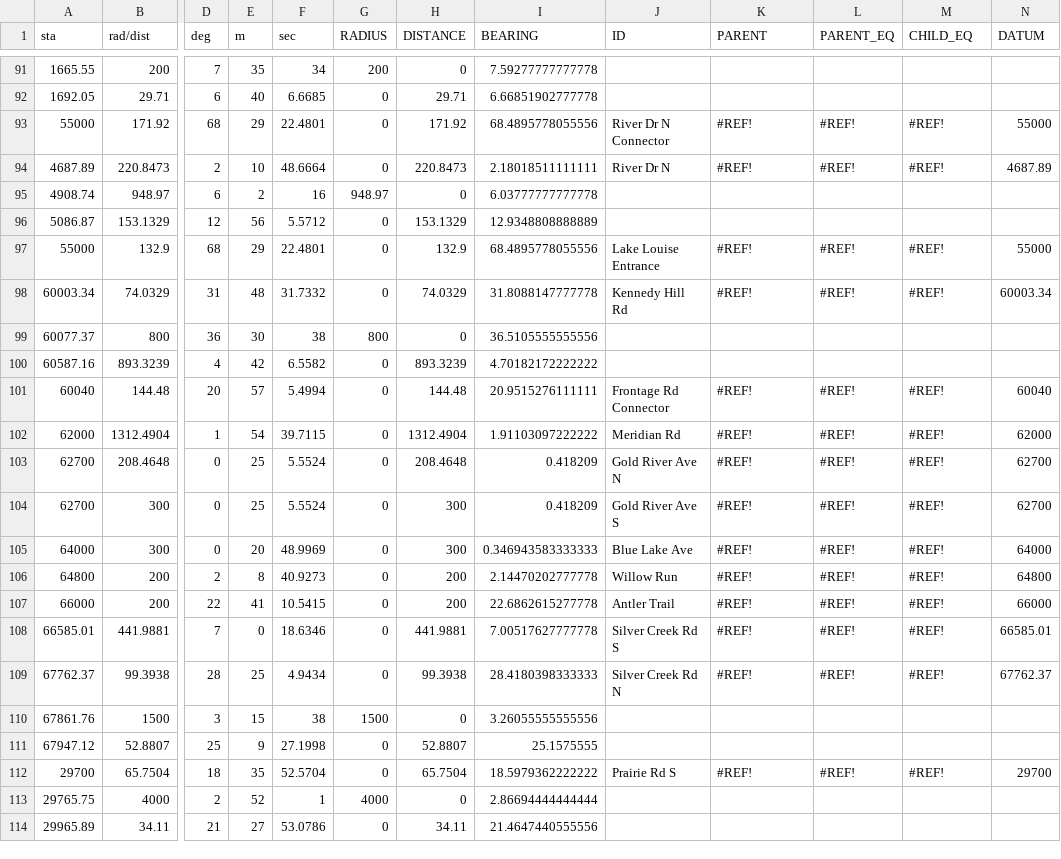
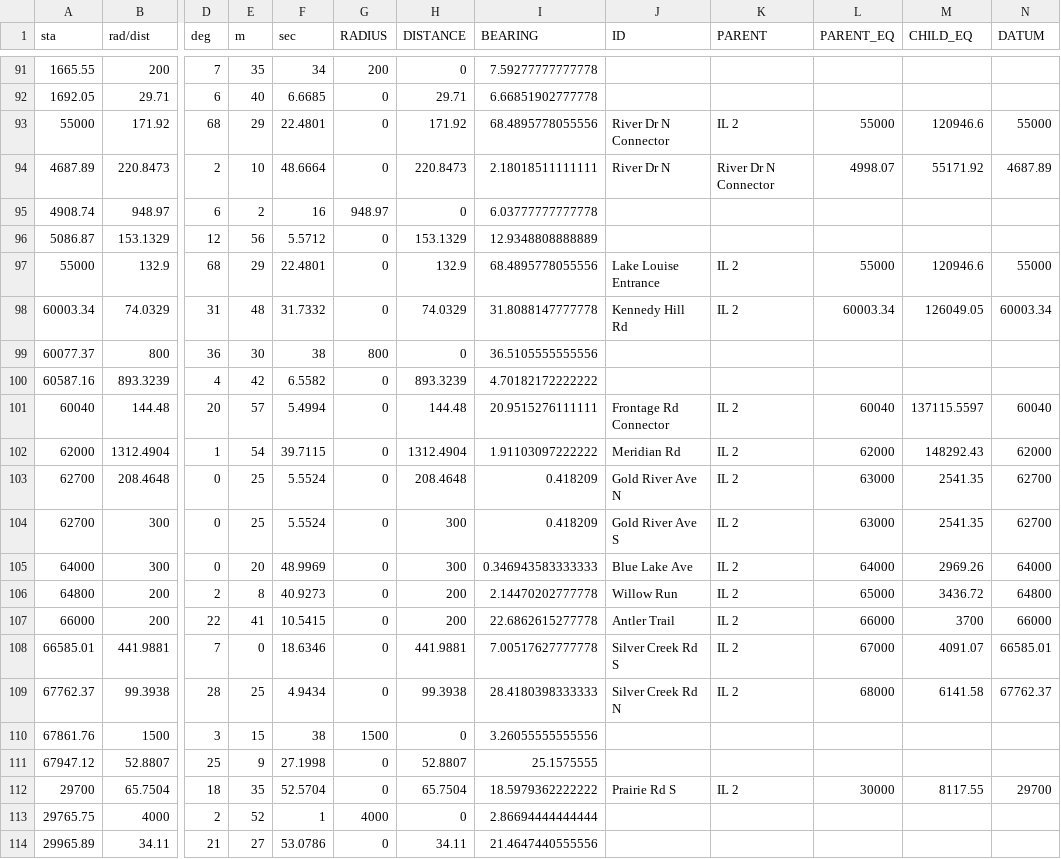
Before and after one commit to joelgraff/freecad-transportation-wb, a CSV file: data/alignment/HC_IL2_Rev2.csv, drawn as a sheet; only a part is shown, gaps mark what is left out; the diff covers the shown part only; the diff names each change by its address in the sheet, - before the commit and + after, or states it on an @@ line.

Commit message:
fixed import alignment ui bugs

```diff
--- a/data/alignment/HC_IL2_Rev2.csv
+++ b/data/alignment/HC_IL2_Rev2.csv
-K93 (PARENT): #REF!
+K93 (PARENT): IL 2
-L93 (PARENT_EQ): #REF!
+L93 (PARENT_EQ): 55000
-M93 (CHILD_EQ): #REF!
+M93 (CHILD_EQ): 120946.6
-K94 (PARENT): #REF!
+K94 (PARENT): River Dr N Connector
-L94 (PARENT_EQ): #REF!
+L94 (PARENT_EQ): 4998.07
-M94 (CHILD_EQ): #REF!
+M94 (CHILD_EQ): 55171.92
-K97:K98 (PARENT): #REF!
+K97:K98 (PARENT): IL 2
-L97 (PARENT_EQ): #REF!
+L97 (PARENT_EQ): 55000
-M97 (CHILD_EQ): #REF!
+M97 (CHILD_EQ): 120946.6
-L98 (PARENT_EQ): #REF!
+L98 (PARENT_EQ): 60003.34
-M98 (CHILD_EQ): #REF!
+M98 (CHILD_EQ): 126049.05
-K101:K109 (PARENT): #REF!
+K101:K109 (PARENT): IL 2
-L101 (PARENT_EQ): #REF!
+L101 (PARENT_EQ): 60040
-M101 (CHILD_EQ): #REF!
+M101 (CHILD_EQ): 137115.5597
-L102 (PARENT_EQ): #REF!
+L102 (PARENT_EQ): 62000
-M102 (CHILD_EQ): #REF!
+M102 (CHILD_EQ): 148292.43
-L103:L104 (PARENT_EQ): #REF!
+L103:L104 (PARENT_EQ): 63000
-M103:M104 (CHILD_EQ): #REF!
+M103:M104 (CHILD_EQ): 2541.35
-L105 (PARENT_EQ): #REF!
+L105 (PARENT_EQ): 64000
-M105 (CHILD_EQ): #REF!
+M105 (CHILD_EQ): 2969.26
-L106 (PARENT_EQ): #REF!
+L106 (PARENT_EQ): 65000
-M106 (CHILD_EQ): #REF!
+M106 (CHILD_EQ): 3436.72
-L107 (PARENT_EQ): #REF!
+L107 (PARENT_EQ): 66000
-M107 (CHILD_EQ): #REF!
+M107 (CHILD_EQ): 3700
-L108 (PARENT_EQ): #REF!
+L108 (PARENT_EQ): 67000
-M108 (CHILD_EQ): #REF!
+M108 (CHILD_EQ): 4091.07
-L109 (PARENT_EQ): #REF!
+L109 (PARENT_EQ): 68000
-M109 (CHILD_EQ): #REF!
+M109 (CHILD_EQ): 6141.58
-K112 (PARENT): #REF!
+K112 (PARENT): IL 2
-L112 (PARENT_EQ): #REF!
+L112 (PARENT_EQ): 30000
-M112 (CHILD_EQ): #REF!
+M112 (CHILD_EQ): 8117.55
```
Also changed, not shown: 33 edited cells elsewhere in this file, 3 other files.
